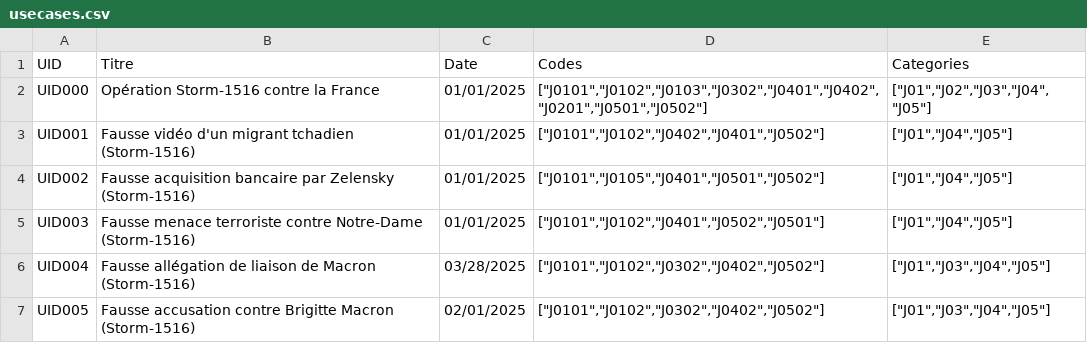
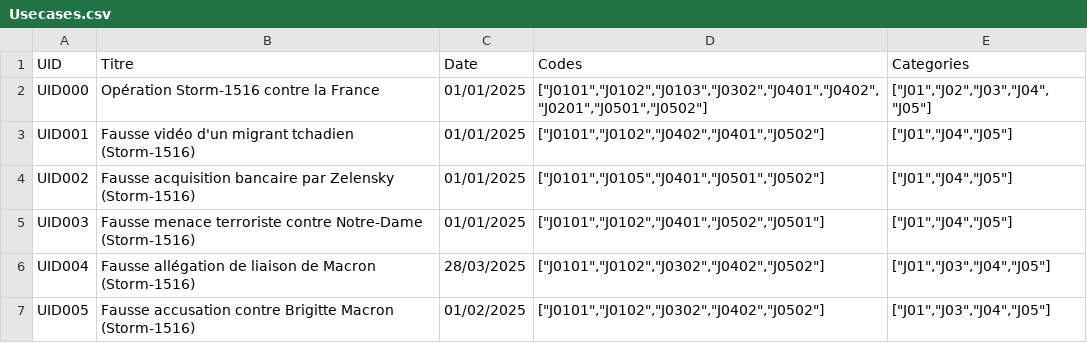
Before and after one commit to NormaProject/LMI-Framework, a CSV file: Usecases.csv (was usecases.csv), drawn as a sheet.

Commit message:
Update and rename usecases.csv to Usecases.csv

```diff
--- a/usecases.csv
+++ b/Usecases.csv
@@ -5,3 +5,3 @@ UID002,"Fausse acquisition bancaire par Zelensky (Storm-1516)","01/01/2025","[""
 UID003,"Fausse menace terroriste contre Notre-Dame (Storm-1516)","01/01/2025","[""J0101"",""J0102"",""J0401"",""J0502"",""J0501""]","[""J01"",""J04"",""J05""]"
-UID004,"Fausse allégation de liaison de Macron (Storm-1516)","03/28/2025","[""J0101"",""J0102"",""J0302"",""J0402"",""J0502""]","[""J01"",""J03"",""J04"",""J05""]"
-UID005,"Fausse accusation contre Brigitte Macron (Storm-1516)","02/01/2025","[""J0101"",""J0102"",""J0302"",""J0402"",""J0502""]","[""J01"",""J03"",""J04"",""J05""]"
+UID004,"Fausse allégation de liaison de Macron (Storm-1516)","28/03/2025","[""J0101"",""J0102"",""J0302"",""J0402"",""J0502""]","[""J01"",""J03"",""J04"",""J05""]"
+UID005,"Fausse accusation contre Brigitte Macron (Storm-1516)","01/02/2025","[""J0101"",""J0102"",""J0302"",""J0402"",""J0502""]","[""J01"",""J03"",""J04"",""J05""]"
```
